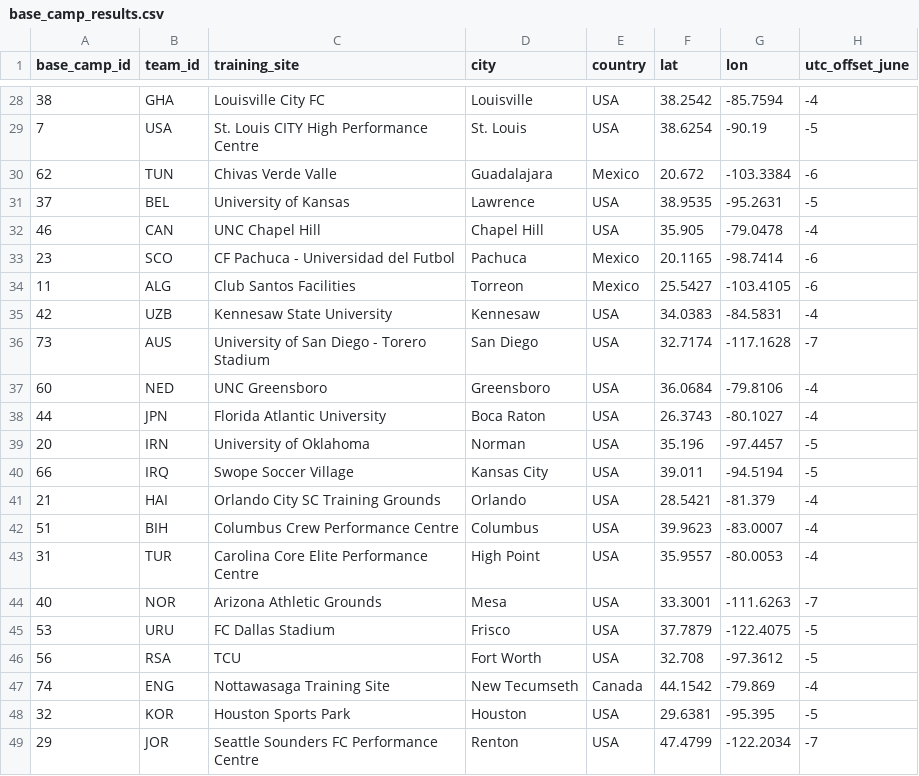
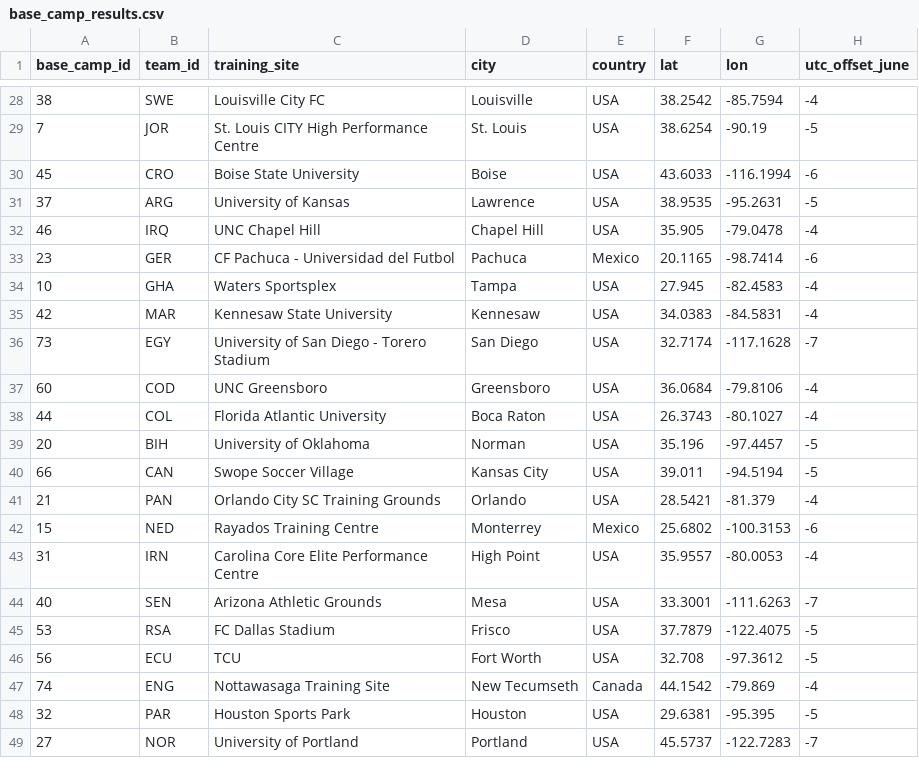
Before and after one commit to hamidnakhaei/FIFA2026CORS, a CSV file: 2-Step Algorithm/outputs/base_camp_results.csv, drawn as a sheet; only a part is shown, gaps mark what is left out; the diff covers the shown part only.

```diff
--- a/2-Step Algorithm/outputs/base_camp_results.csv
+++ b/2-Step Algorithm/outputs/base_camp_results.csv
@@ -28,22 +28,22 @@ base_camp_id,team_id,training_site,city,country,lat,lon,utc_offset_june
-38,GHA,Louisville City FC,Louisville,USA,38.2542,-85.7594,-4
-7,USA,St. Louis CITY High Performance Centre,St. Louis,USA,38.6254,-90.19,-5
-62,TUN,Chivas Verde Valle,Guadalajara,Mexico,20.672,-103.3384,-6
-37,BEL,University of Kansas,Lawrence,USA,38.9535,-95.2631,-5
-46,CAN,UNC Chapel Hill,Chapel Hill,USA,35.905,-79.0478,-4
-23,SCO,CF Pachuca - Universidad del Futbol,Pachuca,Mexico,20.1165,-98.7414,-6
-11,ALG,Club Santos Facilities,Torreon,Mexico,25.5427,-103.4105,-6
-42,UZB,Kennesaw State University,Kennesaw,USA,34.0383,-84.5831,-4
-73,AUS,University of San Diego - Torero Stadium,San Diego,USA,32.7174,-117.1628,-7
-60,NED,UNC Greensboro,Greensboro,USA,36.0684,-79.8106,-4
-44,JPN,Florida Atlantic University,Boca Raton,USA,26.3743,-80.1027,-4
-20,IRN,University of Oklahoma,Norman,USA,35.196,-97.4457,-5
-66,IRQ,Swope Soccer Village,Kansas City,USA,39.011,-94.5194,-5
-21,HAI,Orlando City SC Training Grounds,Orlando,USA,28.5421,-81.379,-4
-51,BIH,Columbus Crew Performance Centre,Columbus,USA,39.9623,-83.0007,-4
-31,TUR,Carolina Core Elite Performance Centre,High Point,USA,35.9557,-80.0053,-4
-40,NOR,Arizona Athletic Grounds,Mesa,USA,33.3001,-111.6263,-7
-53,URU,FC Dallas Stadium,Frisco,USA,37.7879,-122.4075,-5
-56,RSA,TCU,Fort Worth,USA,32.708,-97.3612,-5
+38,SWE,Louisville City FC,Louisville,USA,38.2542,-85.7594,-4
+7,JOR,St. Louis CITY High Performance Centre,St. Louis,USA,38.6254,-90.19,-5
+45,CRO,Boise State University,Boise,USA,43.6033,-116.1994,-6
+37,ARG,University of Kansas,Lawrence,USA,38.9535,-95.2631,-5
+46,IRQ,UNC Chapel Hill,Chapel Hill,USA,35.905,-79.0478,-4
+23,GER,CF Pachuca - Universidad del Futbol,Pachuca,Mexico,20.1165,-98.7414,-6
+10,GHA,Waters Sportsplex,Tampa,USA,27.945,-82.4583,-4
+42,MAR,Kennesaw State University,Kennesaw,USA,34.0383,-84.5831,-4
+73,EGY,University of San Diego - Torero Stadium,San Diego,USA,32.7174,-117.1628,-7
+60,COD,UNC Greensboro,Greensboro,USA,36.0684,-79.8106,-4
+44,COL,Florida Atlantic University,Boca Raton,USA,26.3743,-80.1027,-4
+20,BIH,University of Oklahoma,Norman,USA,35.196,-97.4457,-5
+66,CAN,Swope Soccer Village,Kansas City,USA,39.011,-94.5194,-5
+21,PAN,Orlando City SC Training Grounds,Orlando,USA,28.5421,-81.379,-4
+15,NED,Rayados Training Centre,Monterrey,Mexico,25.6802,-100.3153,-6
+31,IRN,Carolina Core Elite Performance Centre,High Point,USA,35.9557,-80.0053,-4
+40,SEN,Arizona Athletic Grounds,Mesa,USA,33.3001,-111.6263,-7
+53,RSA,FC Dallas Stadium,Frisco,USA,37.7879,-122.4075,-5
+56,ECU,TCU,Fort Worth,USA,32.708,-97.3612,-5
 74,ENG,Nottawasaga Training Site,New Tecumseth,Canada,44.1542,-79.869,-4
-32,KOR,Houston Sports Park,Houston,USA,29.6381,-95.395,-5
-29,JOR,Seattle Sounders FC Performance Centre,Renton,USA,47.4799,-122.2034,-7
+32,PAR,Houston Sports Park,Houston,USA,29.6381,-95.395,-5
+27,NOR,University of Portland,Portland,USA,45.5737,-122.7283,-7
```
Also changed, not shown: 6 added rows, 7 removed rows and 18 edited cells elsewhere in this file, 2-Step Algorithm/outputs/schedule_results.csv, 1 other file.
